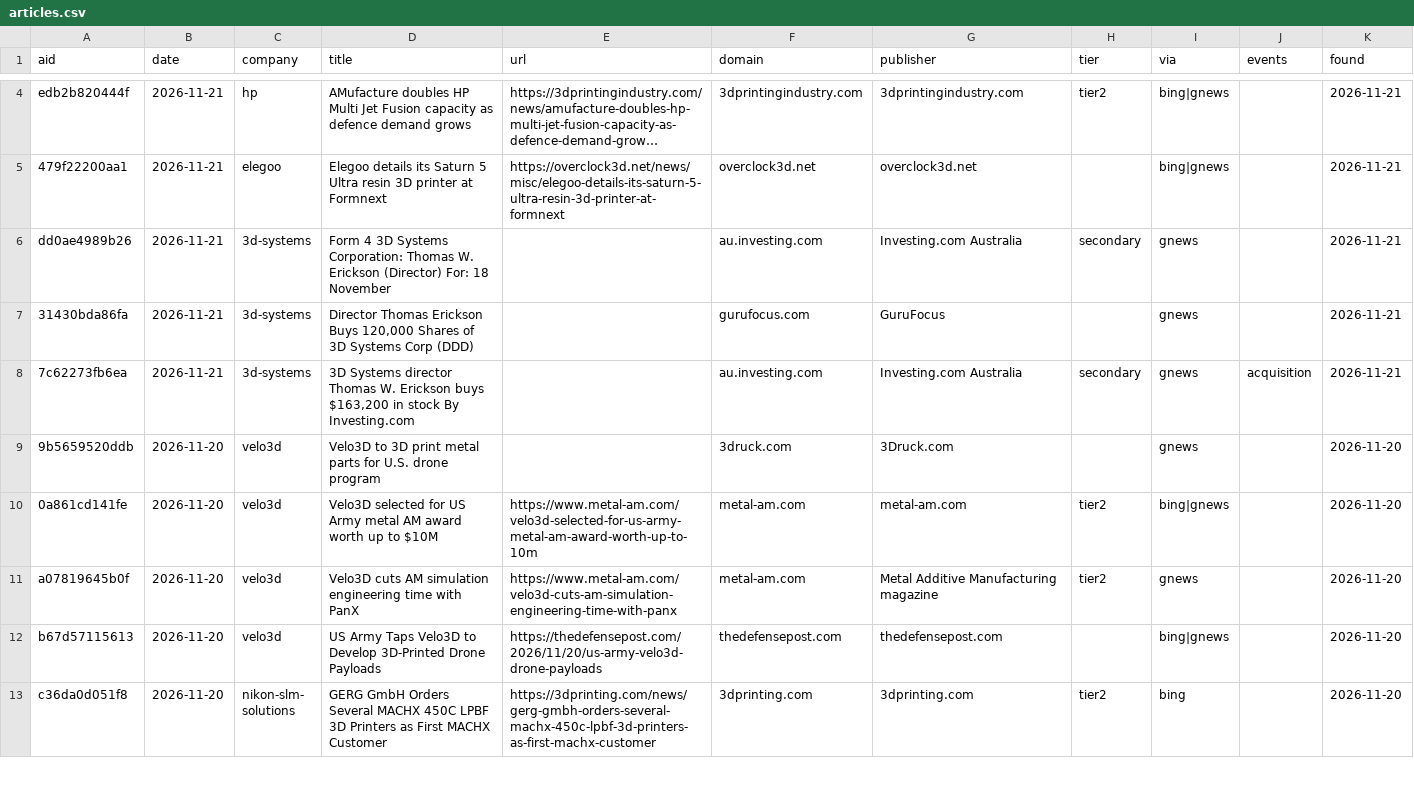
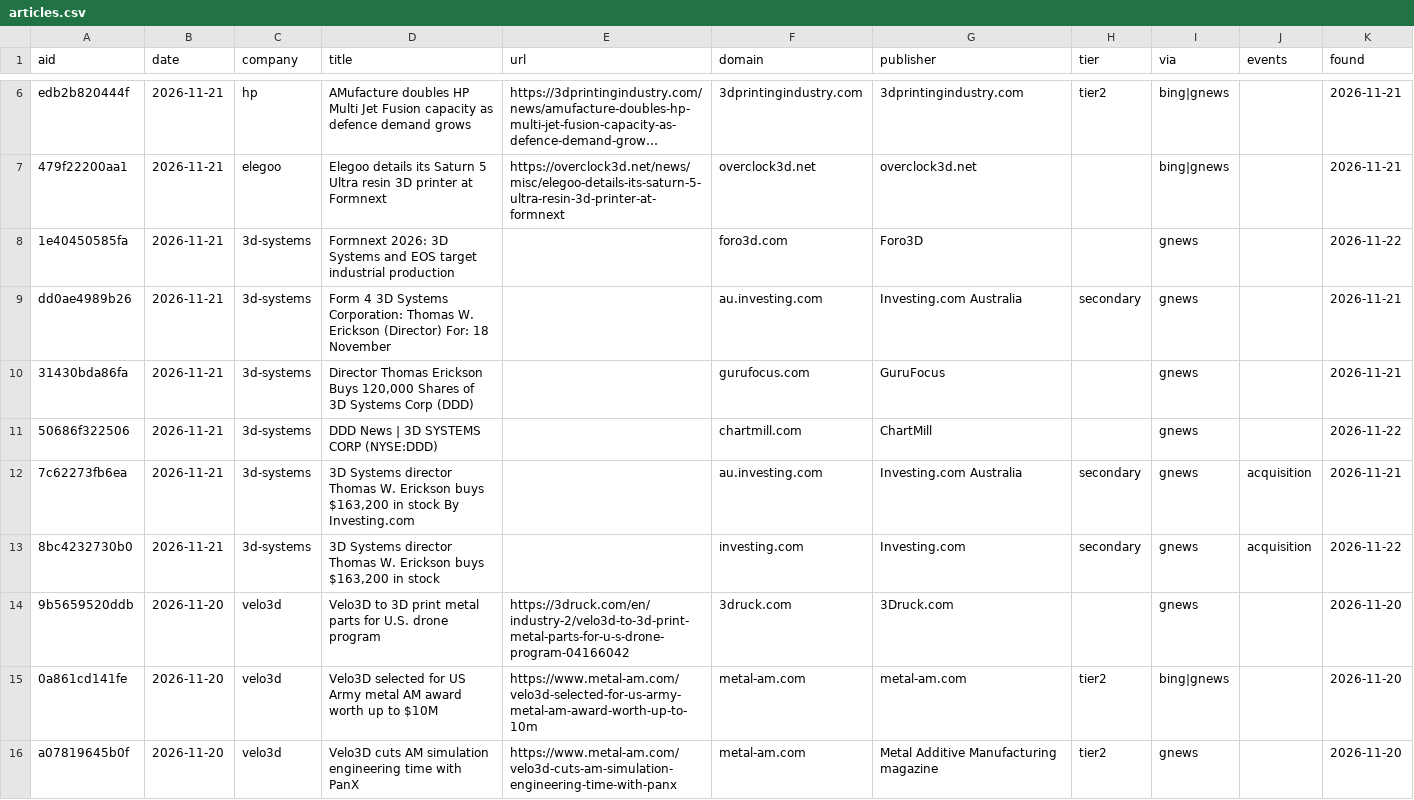
Before and after one commit to yottachem/am-process-atlas, a CSV file: data/news/articles.csv, drawn as a sheet; only a part is shown, gaps mark what is left out; the shorter side is filled out with more unchanged rows; long unchanged cells end in …; addresses are those after the commit; the diff covers the shown part only; the diff names each change by its address in the sheet, - before the commit and + after, or states it on an @@ line.

```diff
--- a/data/news/articles.csv
+++ b/data/news/articles.csv
+row 8: 1e40450585fa | 2026-11-21 | 3d-systems | Formnext 2026: 3D Systems and EOS target industrial production |  | foro3d.com | Foro3D |  | gnews |  | 2026-11-22
+row 11: 50686f322506 | 2026-11-21 | 3d-systems | DDD News | 3D SYSTEMS CORP (NYSE:DDD) |  | chartmill.com | ChartMill |  | gnews |  | 2026-11-22
+row 13: 8bc4232730b0 | 2026-11-21 | 3d-systems | 3D Systems director Thomas W. Erickson buys $163,200 in stock |  | investing.com | Investing.com | secondary | gnews | acquisition | 2026-11-22
-E14 (url): (empty)
+E14 (url): https://3druck.com/en/industry-2/velo3d-to-3d-print-metal-parts-for-u-s-drone-program-04166042
```
Also changed, not shown: 9 added rows and 10 edited cells elsewhere in this file, data/review/queue.csv, 1 other file.
